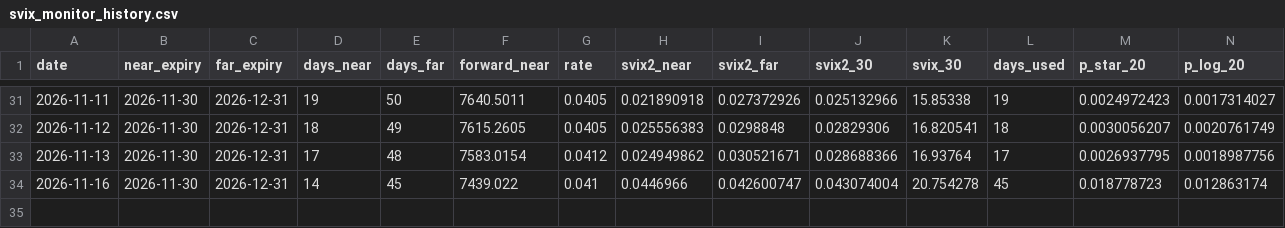
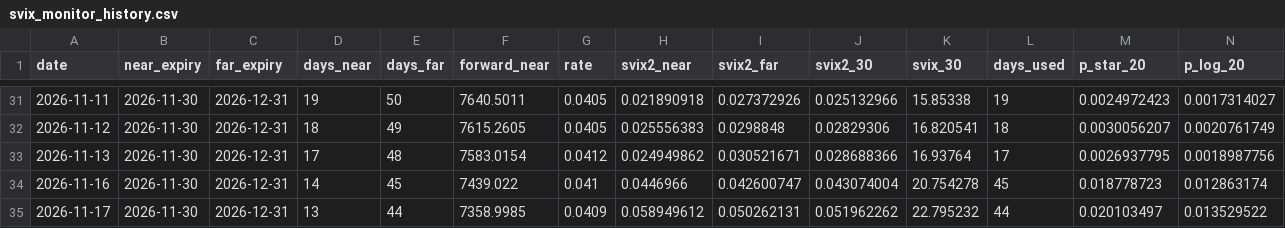
Before and after one commit to rogerbsquishy/svix-crash-monitor, a CSV file: svix_monitor_history.csv, drawn as a sheet; only a part is shown, gaps mark what is left out; rows hold the shown columns only; the diff names each change by its address in the sheet, - before the commit and + after, or states it on an @@ line.

```diff
--- a/svix_monitor_history.csv
+++ b/svix_monitor_history.csv
+row 35: 2026-11-17 | 2026-11-30 | 2026-12-31 | 13 | 44 | 7358.9985 | 0.0409 | 0.058949612 | 0.050262131 | 0.051962262 | 22.795232 | 44 | 0.020103497 | 0.013529522
```
